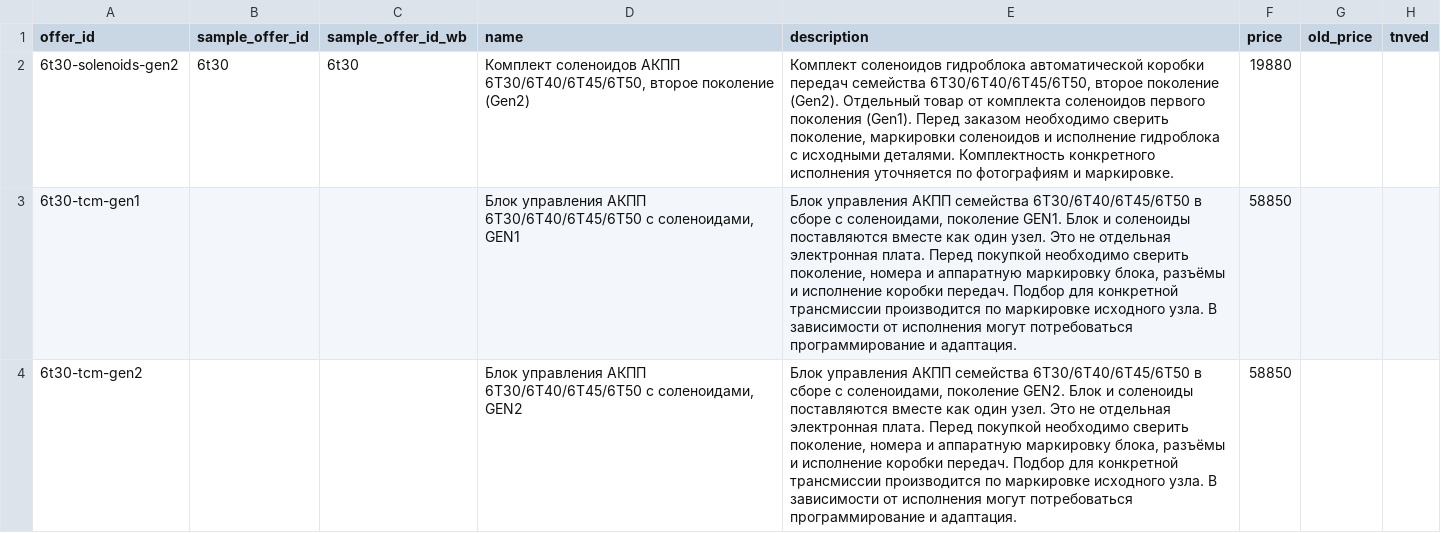
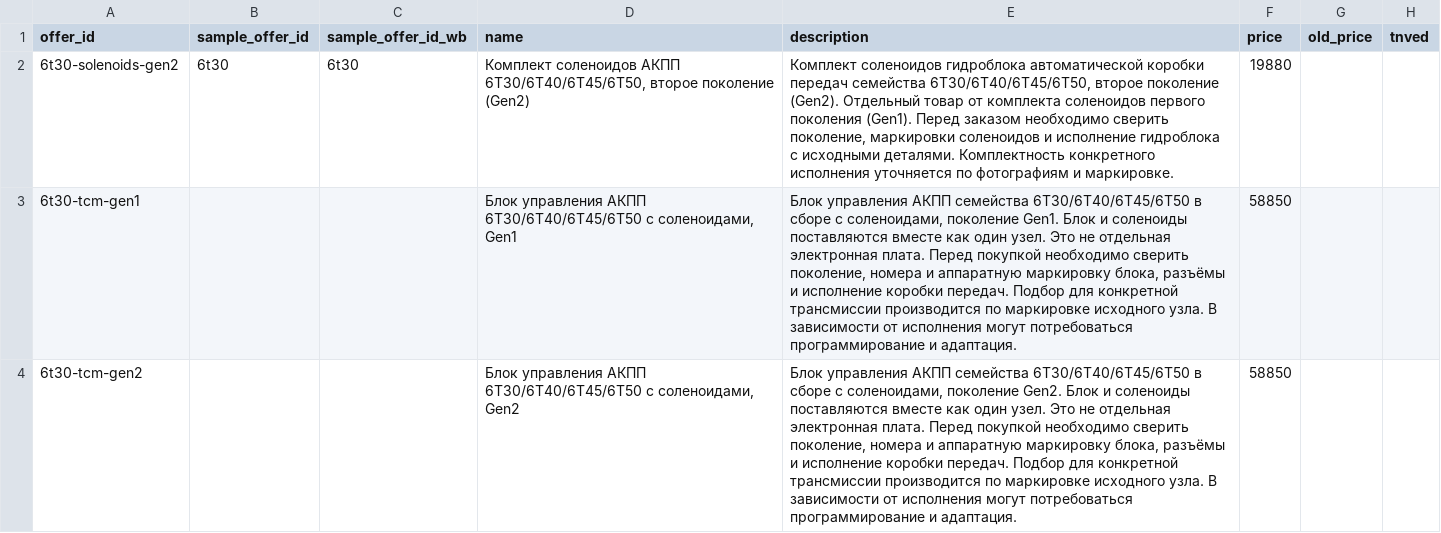
Before and after one commit to antongrigorenko844-prog/marketplace-agent, a CSV file: data/supplier_batch_20261123_new_products_draft.csv, drawn as a sheet; only a part is shown; the diff names each change by its address in the sheet, - before the commit and + after, or states it on an @@ line.

Commit message:
content: use consistent Gen1/Gen2 generation spelling in 6T30 6T40 6T45 6T50 product cards

```diff
--- a/data/supplier_batch_20261123_new_products_draft.csv
+++ b/data/supplier_batch_20261123_new_products_draft.csv
-D3 (name): …с соленоидами, GEN1
+D3 (name): …с соленоидами, Gen1
-E3 (description): …соленоидами, поколение GEN1. Блок и…
+E3 (description): …соленоидами, поколение Gen1. Блок и…
-D4 (name): …с соленоидами, GEN2
+D4 (name): …с соленоидами, Gen2
-E4 (description): …соленоидами, поколение GEN2. Блок и…
+E4 (description): …соленоидами, поколение Gen2. Блок и…
```
